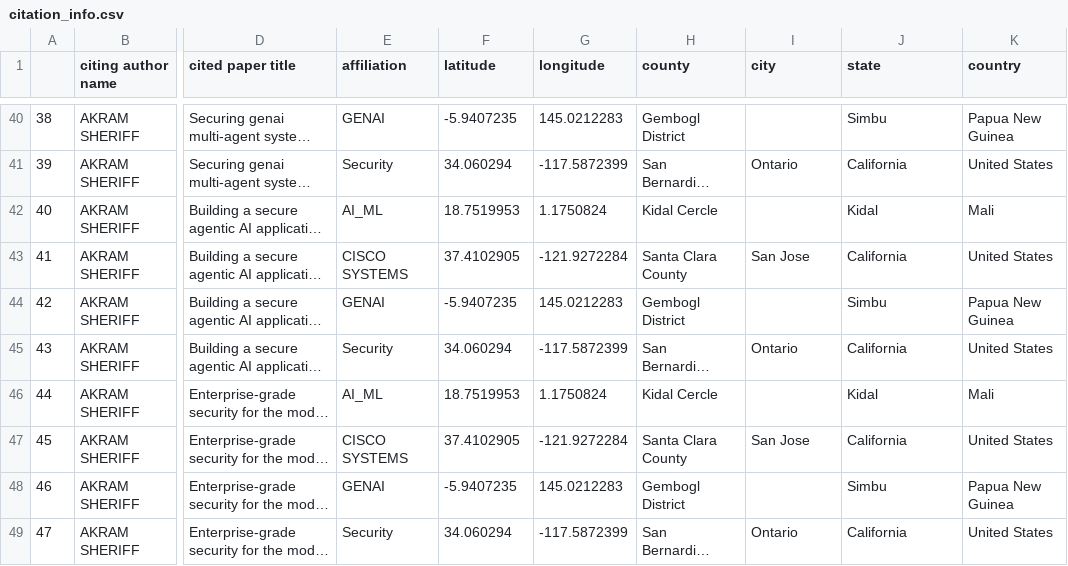
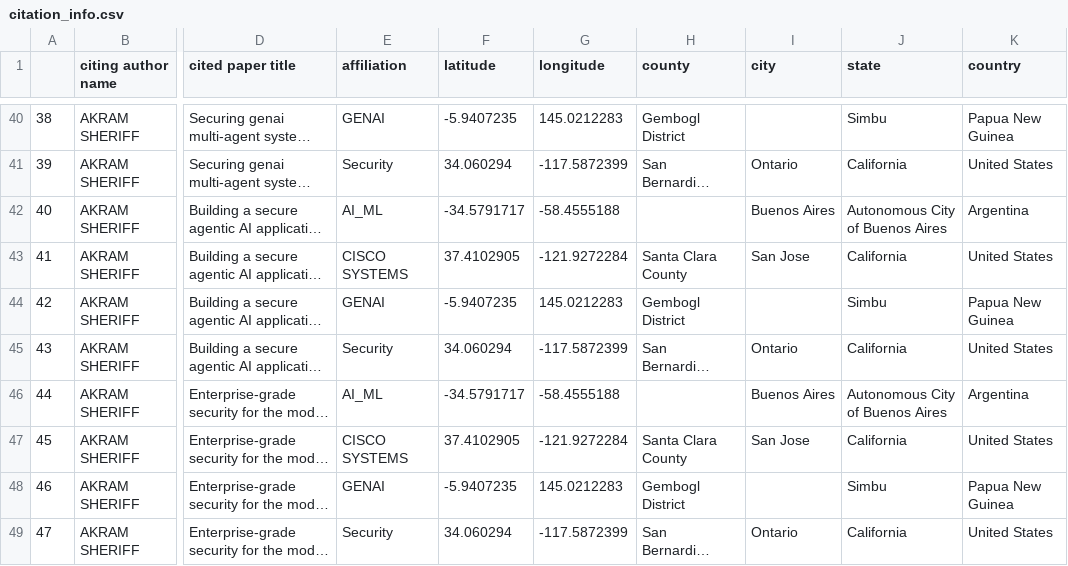
Before and after one commit to vineethsai/ironclad-web-presence, a CSV file: scripts/citation_info.csv, drawn as a sheet; only a part is shown, gaps mark what is left out; long unchanged cells end in …; the diff covers the shown part only; the diff names each change by its address in the sheet, - before the commit and + after, or states it on an @@ line.

```diff
--- a/scripts/citation_info.csv
+++ b/scripts/citation_info.csv
-F42 (latitude): 18.7519953
+F42 (latitude): -34.5791717
-G42 (longitude): 1.1750824
+G42 (longitude): -58.4555188
-H42 (county): Kidal Cercle
+H42 (county): (empty)
-I42 (city): (empty)
+I42 (city): Buenos Aires
-J42 (state): Kidal
+J42 (state): Autonomous City of Buenos Aires
-K42 (country): Mali
+K42 (country): Argentina
-F46 (latitude): 18.7519953
+F46 (latitude): -34.5791717
-G46 (longitude): 1.1750824
+G46 (longitude): -58.4555188
-H46 (county): Kidal Cercle
+H46 (county): (empty)
-I46 (city): (empty)
+I46 (city): Buenos Aires
-J46 (state): Kidal
+J46 (state): Autonomous City of Buenos Aires
-K46 (country): Mali
+K46 (country): Argentina
```
Also changed, not shown: 1 removed row, 123 edited cells and row numbers in column A elsewhere in this file, 9 other files.
